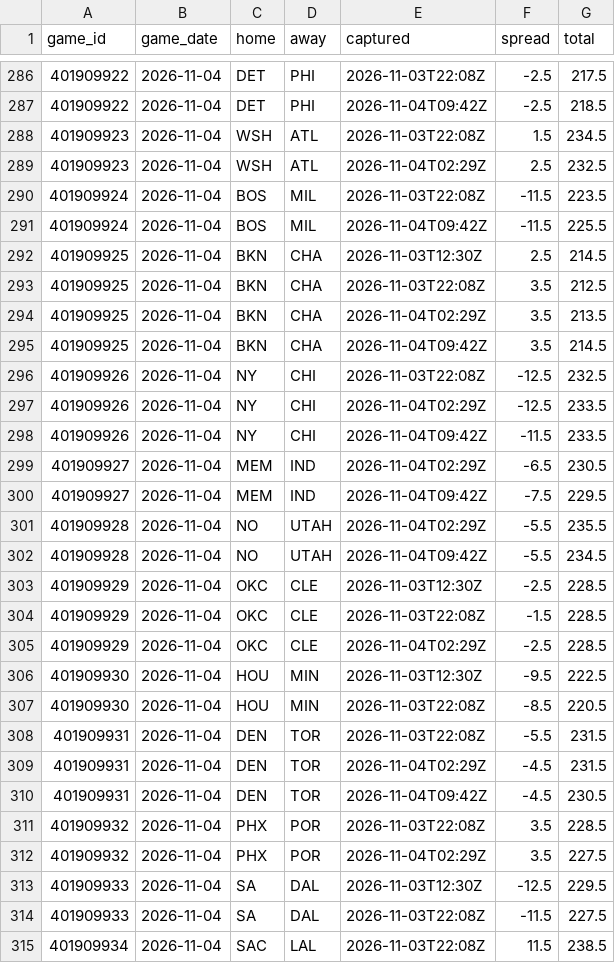
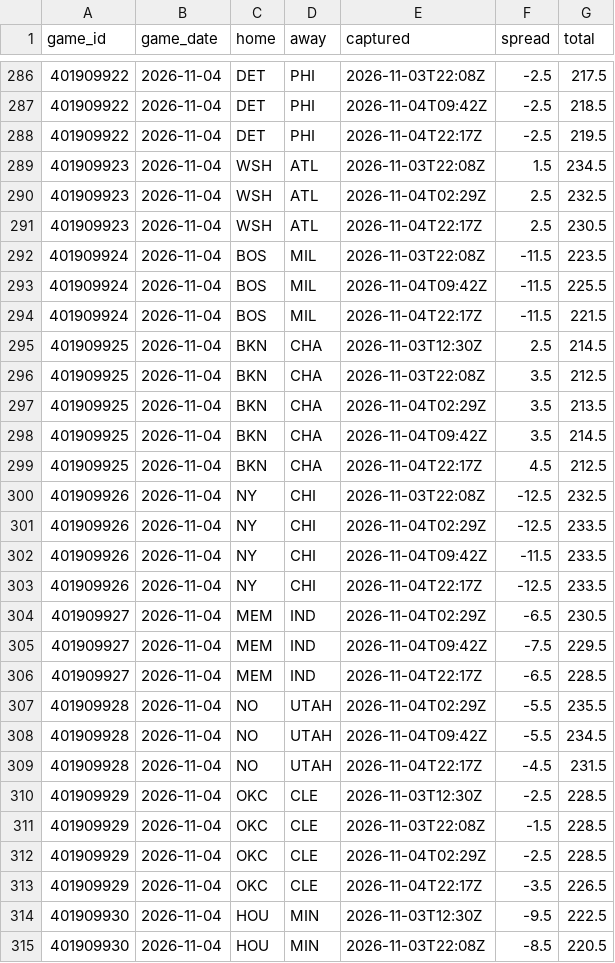
Before and after one commit to Sleepyad/nba-edge, a CSV file: data/lines.csv, drawn as a sheet; only a part is shown, gaps mark what is left out; the shorter side is filled out with more unchanged rows; the diff covers the shown part only.

```diff
--- a/data/lines.csv
+++ b/data/lines.csv
@@ -287,6 +287,9 @@ game_id,game_date,home,away,captured,spread,total
 401909922,2026-11-04,DET,PHI,2026-11-04T09:42Z,-2.5,218.5
+401909922,2026-11-04,DET,PHI,2026-11-04T22:17Z,-2.5,219.5
 401909923,2026-11-04,WSH,ATL,2026-11-03T22:08Z,1.5,234.5
 401909923,2026-11-04,WSH,ATL,2026-11-04T02:29Z,2.5,232.5
+401909923,2026-11-04,WSH,ATL,2026-11-04T22:17Z,2.5,230.5
 401909924,2026-11-04,BOS,MIL,2026-11-03T22:08Z,-11.5,223.5
 401909924,2026-11-04,BOS,MIL,2026-11-04T09:42Z,-11.5,225.5
+401909924,2026-11-04,BOS,MIL,2026-11-04T22:17Z,-11.5,221.5
 401909925,2026-11-04,BKN,CHA,2026-11-03T12:30Z,2.5,214.5
@@ -295,2 +298,3 @@ game_id,game_date,home,away,captured,spread,total
 401909925,2026-11-04,BKN,CHA,2026-11-04T09:42Z,3.5,214.5
+401909925,2026-11-04,BKN,CHA,2026-11-04T22:17Z,4.5,212.5
 401909926,2026-11-04,NY,CHI,2026-11-03T22:08Z,-12.5,232.5
@@ -298,6 +302,9 @@ game_id,game_date,home,away,captured,spread,total
 401909926,2026-11-04,NY,CHI,2026-11-04T09:42Z,-11.5,233.5
+401909926,2026-11-04,NY,CHI,2026-11-04T22:17Z,-12.5,233.5
 401909927,2026-11-04,MEM,IND,2026-11-04T02:29Z,-6.5,230.5
 401909927,2026-11-04,MEM,IND,2026-11-04T09:42Z,-7.5,229.5
+401909927,2026-11-04,MEM,IND,2026-11-04T22:17Z,-6.5,228.5
 401909928,2026-11-04,NO,UTAH,2026-11-04T02:29Z,-5.5,235.5
 401909928,2026-11-04,NO,UTAH,2026-11-04T09:42Z,-5.5,234.5
+401909928,2026-11-04,NO,UTAH,2026-11-04T22:17Z,-4.5,231.5
 401909929,2026-11-04,OKC,CLE,2026-11-03T12:30Z,-2.5,228.5
@@ -305,2 +312,3 @@ game_id,game_date,home,away,captured,spread,total
 401909929,2026-11-04,OKC,CLE,2026-11-04T02:29Z,-2.5,228.5
+401909929,2026-11-04,OKC,CLE,2026-11-04T22:17Z,-3.5,226.5
 401909930,2026-11-04,HOU,MIN,2026-11-03T12:30Z,-9.5,222.5
```
Also changed, not shown: 6 added rows elsewhere in this file.
